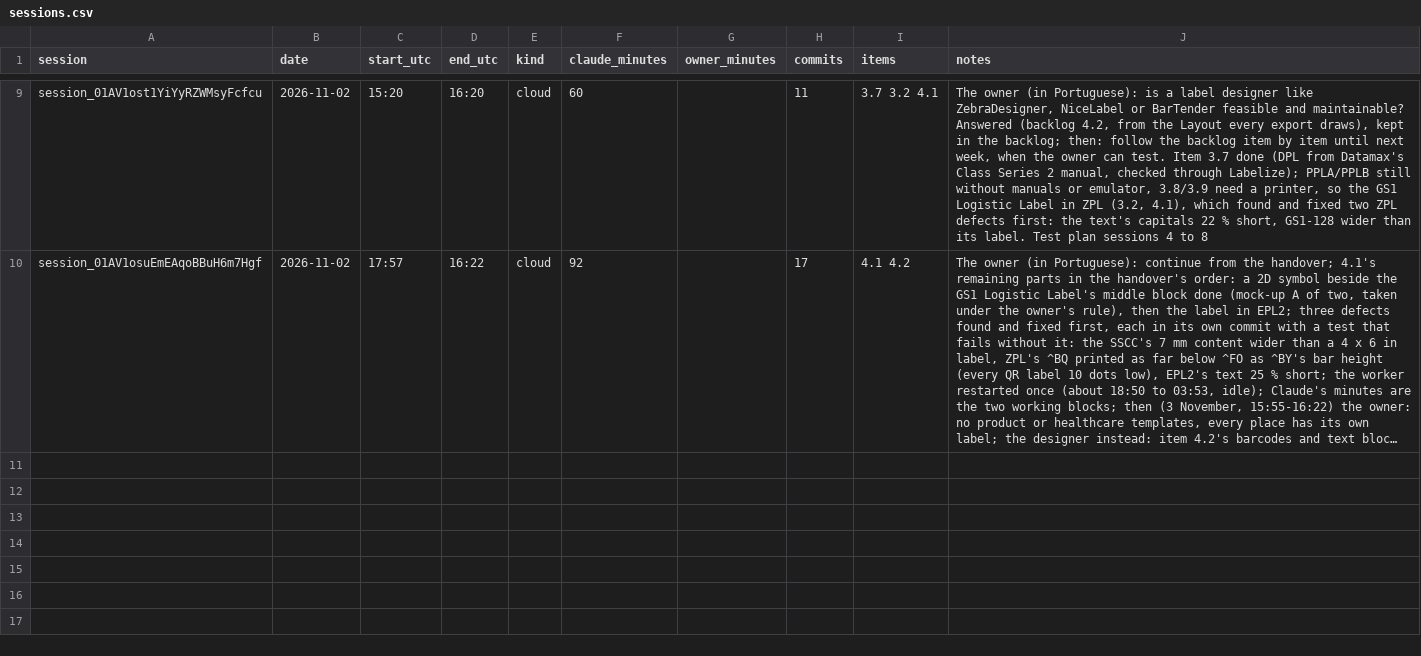
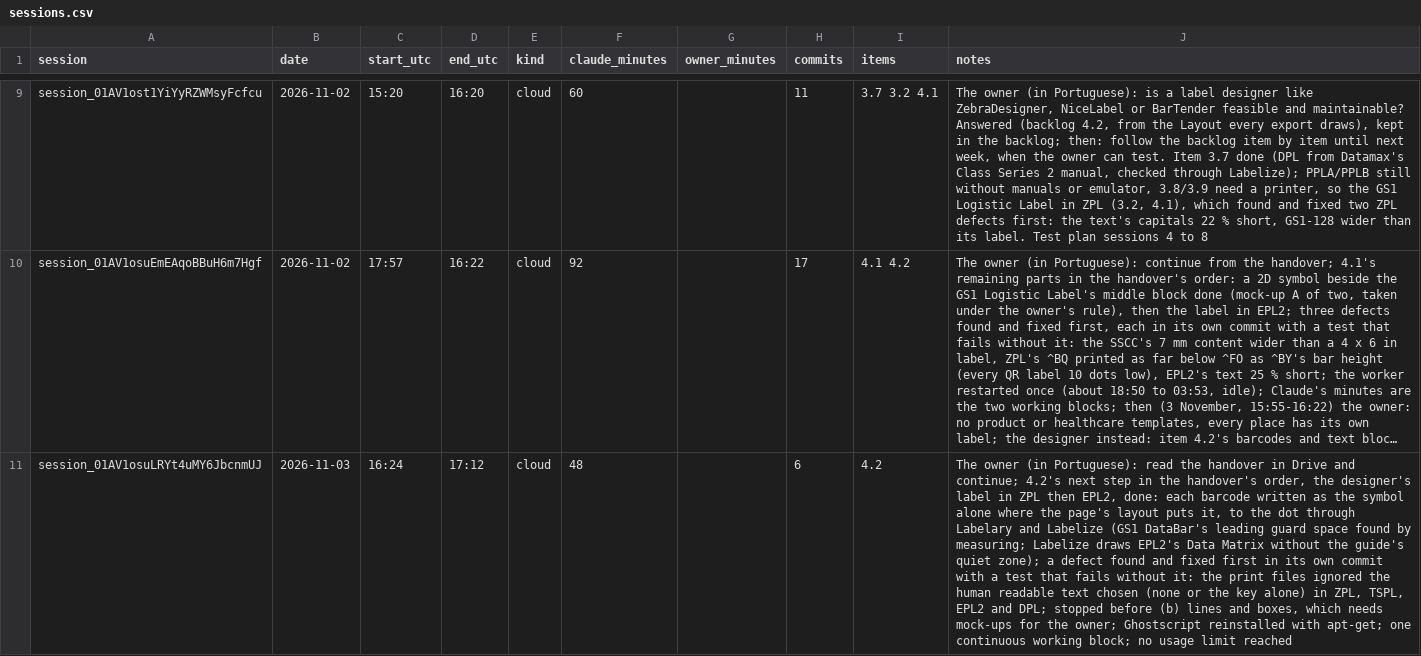
Before and after one commit to ricardomelo/gs1-label-studio, a CSV file: docs/metrics/sessions.csv, drawn as a sheet; only a part is shown, gaps mark what is left out; long unchanged cells end in …; the diff names each change by its address in the sheet, - before the commit and + after, or states it on an @@ line.

```diff
--- a/docs/metrics/sessions.csv
+++ b/docs/metrics/sessions.csv
+row 11: session_01AV1osuLRYt4uMY6JbcnmUJ | 2026-11-03 | 16:24 | 17:12 | cloud | 48 |  | 6 | 4.2 | The owner (in Portuguese): read the handover in Drive and continue; 4.2's next step in the handover's order, the designer's label in ZPL then EPL2, done: each barcode written as the symbol alone where the page's layout puts it, to the dot through Labelary and Labelize (GS1 DataBar's leading guard space found by measuring; Labelize draws EPL2's Data Matrix without the guide's quiet zone); a defect found and fixed first in its own commit with a test that fails without it: the print files ignored the human readable text chosen (none or the key alone) in ZPL, TSPL, EPL2 and DPL; stopped before (b) lines and boxes, which needs mock-ups for the owner; Ghostscript reinstalled with apt-get; one continuous working block; no usage limit reached
```
Also changed, not shown: 1 other file.
